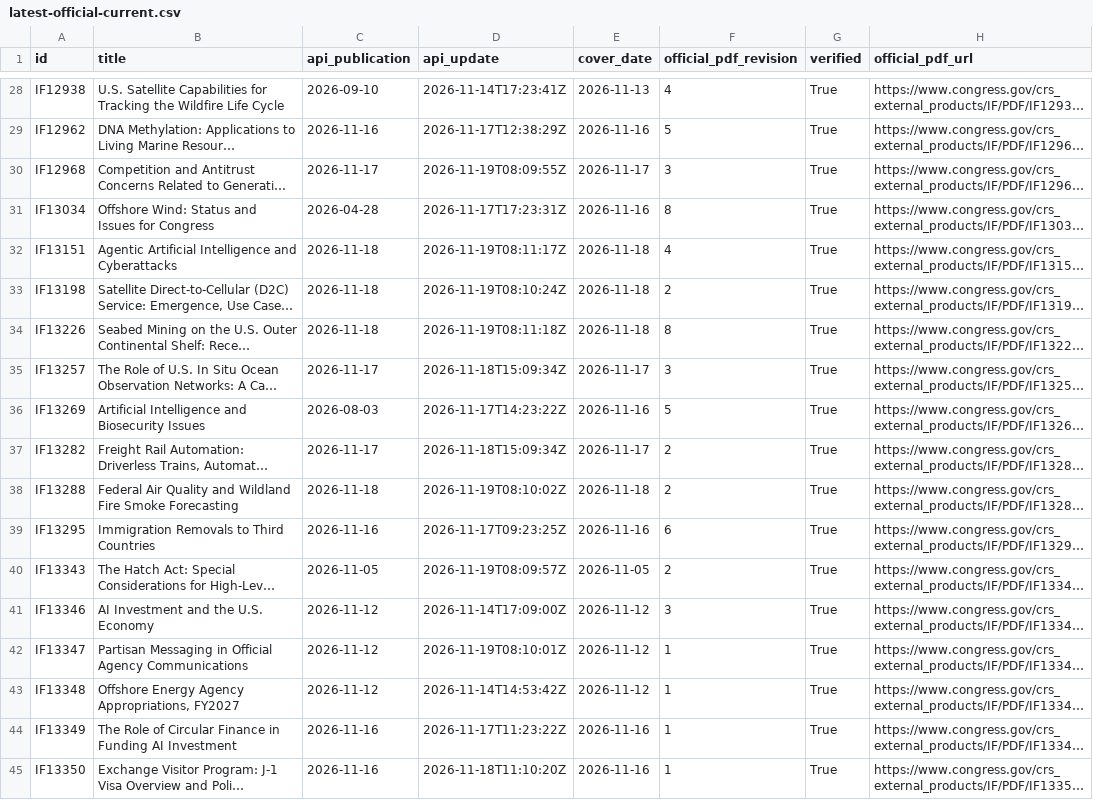
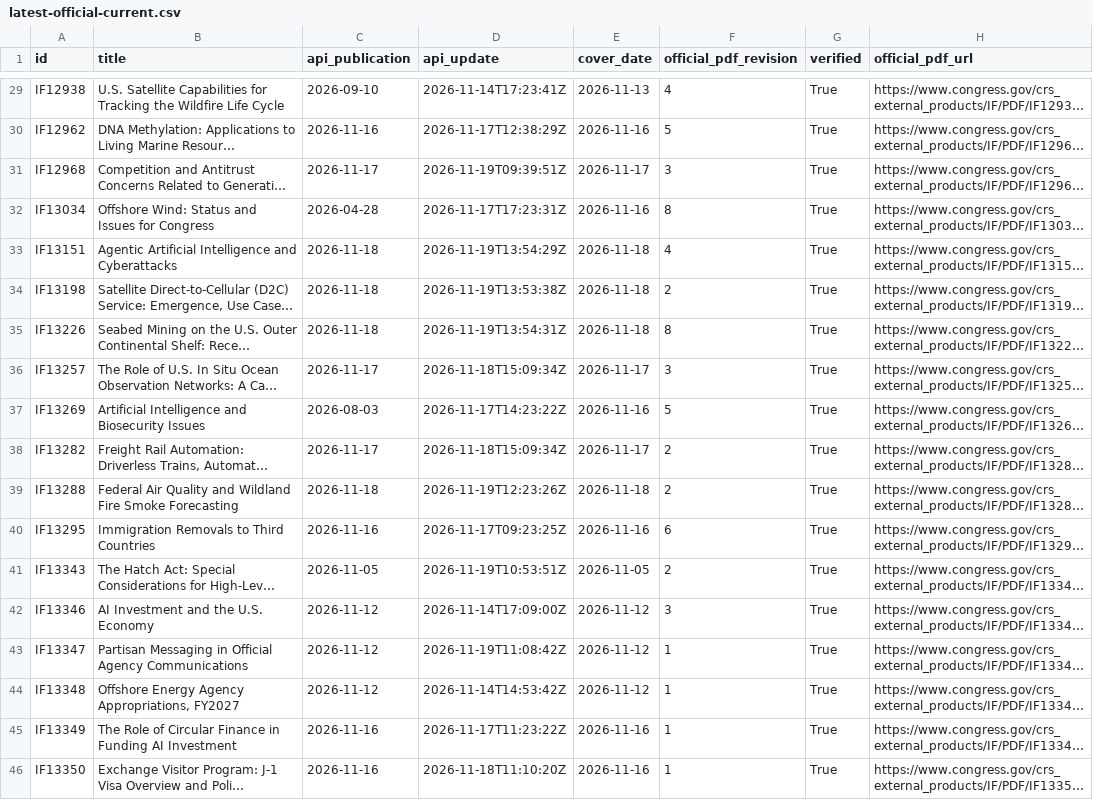
Before and after one commit to krischen-77/crs-reports, a CSV file: data/audits/latest-official-current.csv, drawn as a sheet; only a part is shown, gaps mark what is left out; long unchanged cells end in …; addresses are those after the commit; the diff covers the shown part only; the diff names each change by its address in the sheet, - before the commit and + after, or states it on an @@ line.

```diff
--- a/data/audits/latest-official-current.csv
+++ b/data/audits/latest-official-current.csv
-D31 (api_update): 2026-11-19T08:09:55Z
+D31 (api_update): 2026-11-19T09:39:51Z
-D33 (api_update): 2026-11-19T08:11:17Z
+D33 (api_update): 2026-11-19T13:54:29Z
-D34 (api_update): 2026-11-19T08:10:24Z
+D34 (api_update): 2026-11-19T13:53:38Z
-D35 (api_update): 2026-11-19T08:11:18Z
+D35 (api_update): 2026-11-19T13:54:31Z
-D39 (api_update): 2026-11-19T08:10:02Z
+D39 (api_update): 2026-11-19T12:23:26Z
-D41 (api_update): 2026-11-19T08:09:57Z
+D41 (api_update): 2026-11-19T10:53:51Z
-D43 (api_update): 2026-11-19T08:10:01Z
+D43 (api_update): 2026-11-19T11:08:42Z
```
Also changed, not shown: 5 added rows and 31 edited cells elsewhere in this file, data/archived-reports.csv, 18 other files.
